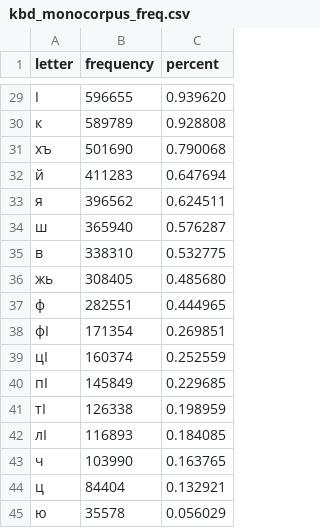
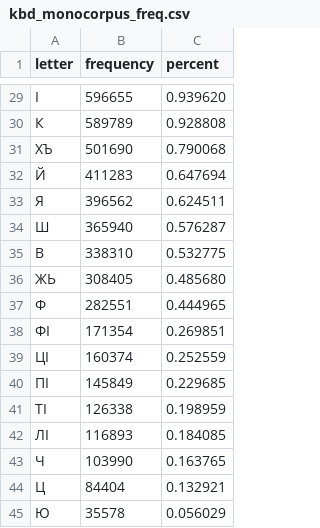
Before and after one commit to ApsuaHatsa/rf-keyboard-corpora, a CSV file: data/kbd/adiga.ai/frequencies/kbd_monocorpus_freq.csv, drawn as a sheet; only a part is shown, gaps mark what is left out; the diff covers the shown part only.

```diff
--- a/data/kbd/adiga.ai/frequencies/kbd_monocorpus_freq.csv
+++ b/data/kbd/adiga.ai/frequencies/kbd_monocorpus_freq.csv
@@ -29,17 +29,17 @@ letter,frequency,percent
 Ӏ,596655,0.939620
-к,589789,0.928808
-хъ,501690,0.790068
-й,411283,0.647694
-я,396562,0.624511
-ш,365940,0.576287
-в,338310,0.532775
-жь,308405,0.485680
-ф,282551,0.444965
-фӀ,171354,0.269851
-цӀ,160374,0.252559
-пӀ,145849,0.229685
-тӀ,126338,0.198959
-лӀ,116893,0.184085
-ч,103990,0.163765
-ц,84404,0.132921
-ю,35578,0.056029
+К,589789,0.928808
+ХЪ,501690,0.790068
+Й,411283,0.647694
+Я,396562,0.624511
+Ш,365940,0.576287
+В,338310,0.532775
+ЖЬ,308405,0.485680
+Ф,282551,0.444965
+ФӀ,171354,0.269851
+ЦӀ,160374,0.252559
+ПӀ,145849,0.229685
+ТӀ,126338,0.198959
+ЛӀ,116893,0.184085
+Ч,103990,0.163765
+Ц,84404,0.132921
+Ю,35578,0.056029
```
Also changed, not shown: 27 edited cells elsewhere in this file.
